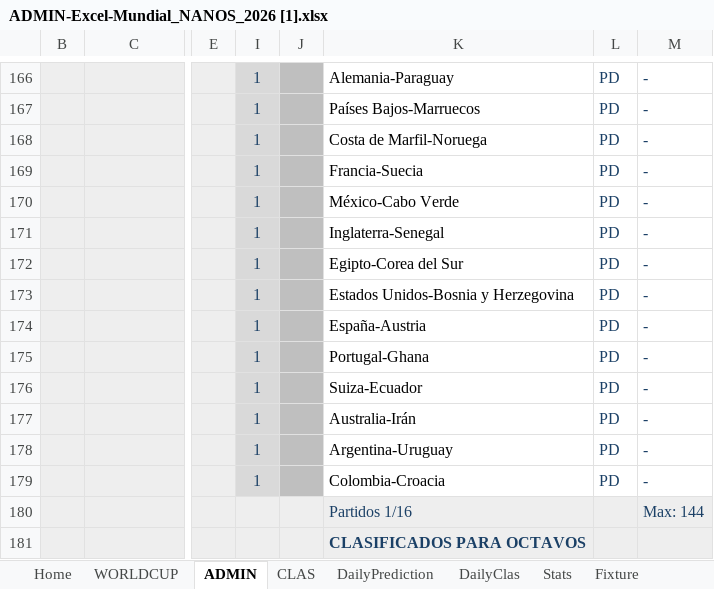
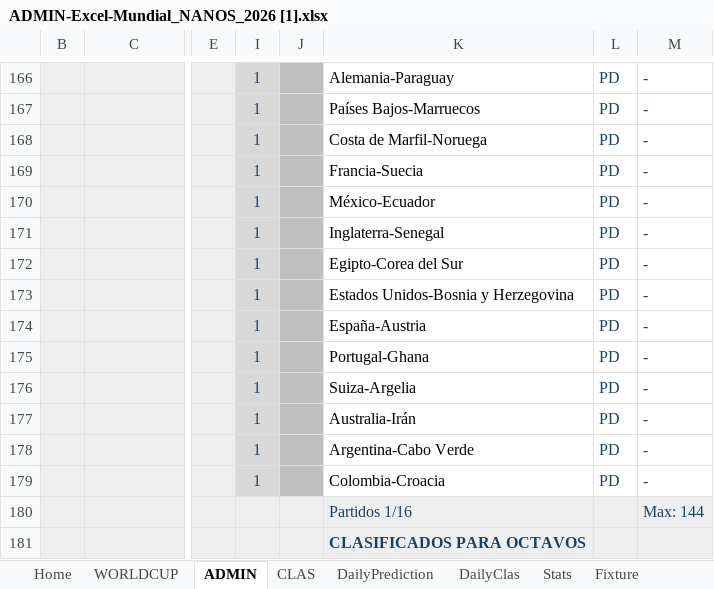
Before and after one commit to pCresp0/porra-mundial-nanos-2026, an Excel workbook: data/ADMIN-Excel-Mundial_NANOS_2026 [1].xlsx, sheet ADMIN, drawn as a sheet; only a part is shown, gaps mark what is left out; values as stored, in another font and other column widths than the file's, no borders; conditional formats not drawn; the diff names each change by its address in the sheet, - before the commit and + after, or states it on an @@ line.

```diff
--- a/data/ADMIN-Excel-Mundial_NANOS_2026 [1].xlsx (sheet ADMIN)
+++ b/data/ADMIN-Excel-Mundial_NANOS_2026 [1].xlsx (sheet ADMIN)
-K170: México-Cabo Verde
+K170: México-Ecuador
-K176: Suiza-Ecuador
+K176: Suiza-Argelia
-K178: Argentina-Uruguay
+K178: Argentina-Cabo Verde
```
Also changed, not shown: sheet WORLDCUP, data/ADMIN-Excel-Mundial_NANOS_2026 [2].xlsx, 2 other files.
